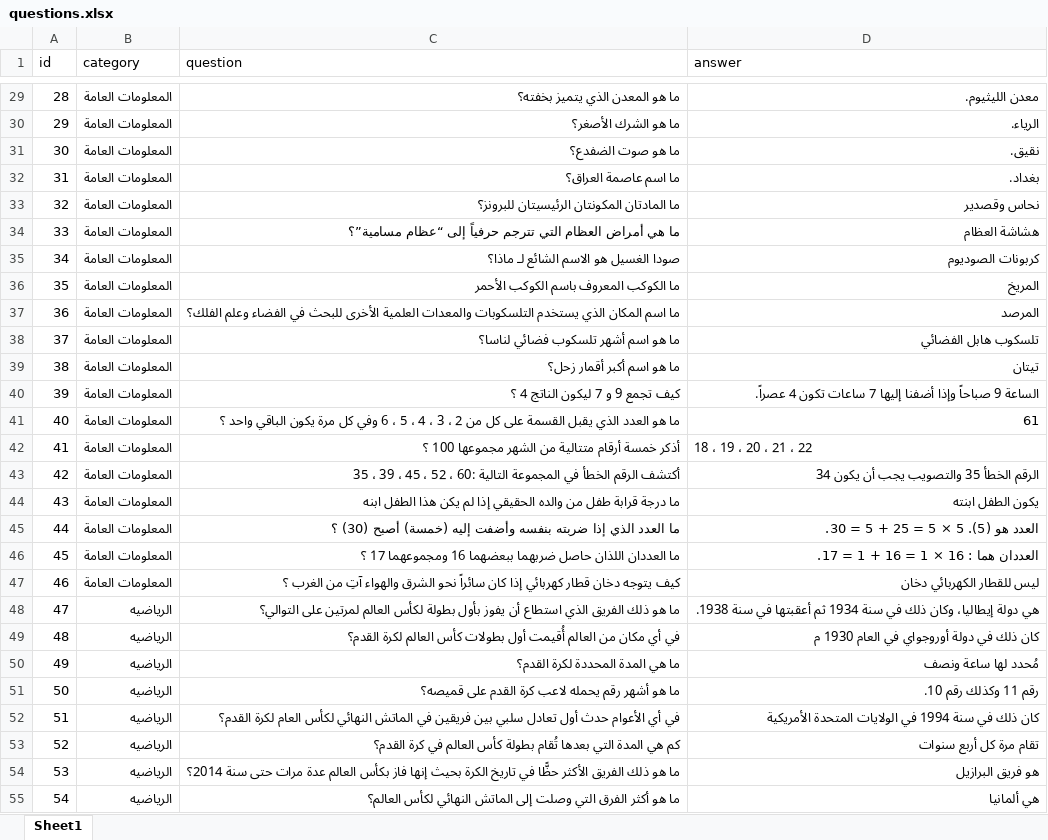
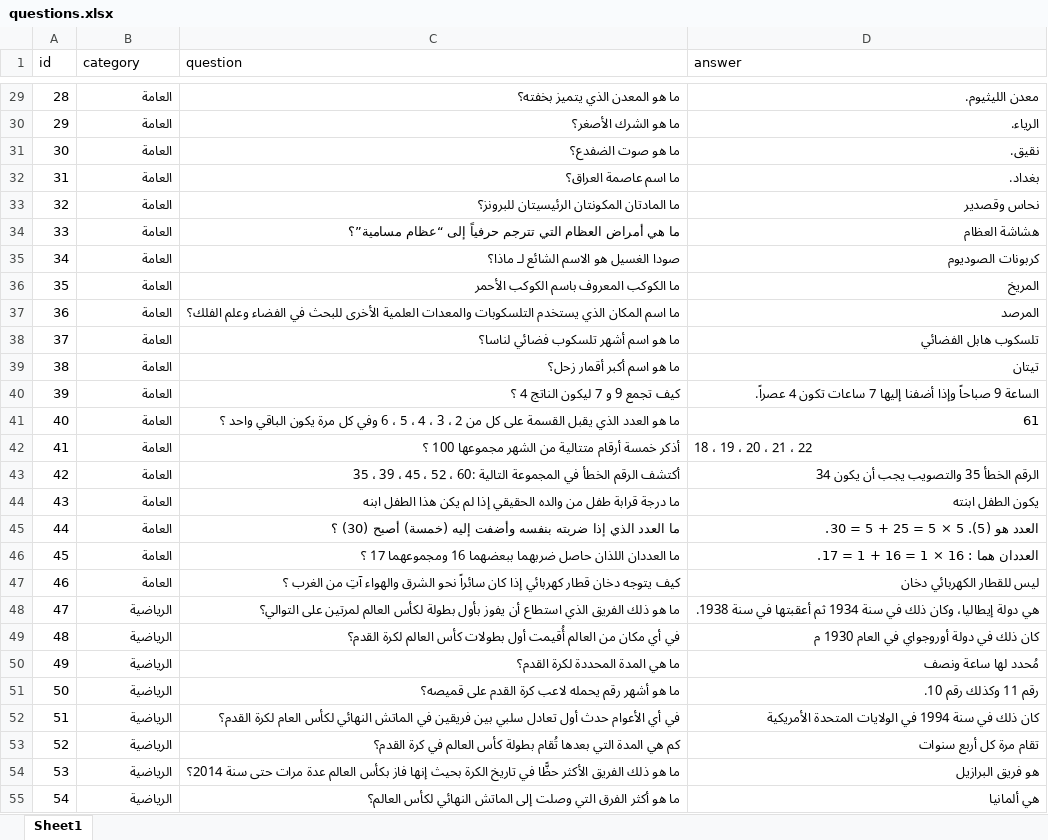
Before and after one commit to moazelsawaf/cultural_contest, an Excel workbook: assets/xlsx/questions.xlsx, sheet Sheet1, drawn as a sheet; only a part is shown, gaps mark what is left out; values as stored, in another font and other column widths than the file's, no borders; the diff covers the shown part only; the diff names each change by its address in the sheet, - before the commit and + after, or states it on an @@ line.

```diff
--- a/assets/xlsx/questions.xlsx (sheet Sheet1)
+++ b/assets/xlsx/questions.xlsx (sheet Sheet1)
-B29:B47 (category): المعلومات العامة
+B29:B47 (category): العامة
-B48:B55 (category): الرياضيه
+B48:B55 (category): الرياضية
```
Also changed, not shown: 39 added rows, 103 edited cells and row numbers in column A elsewhere in this sheet, 16 other files.
